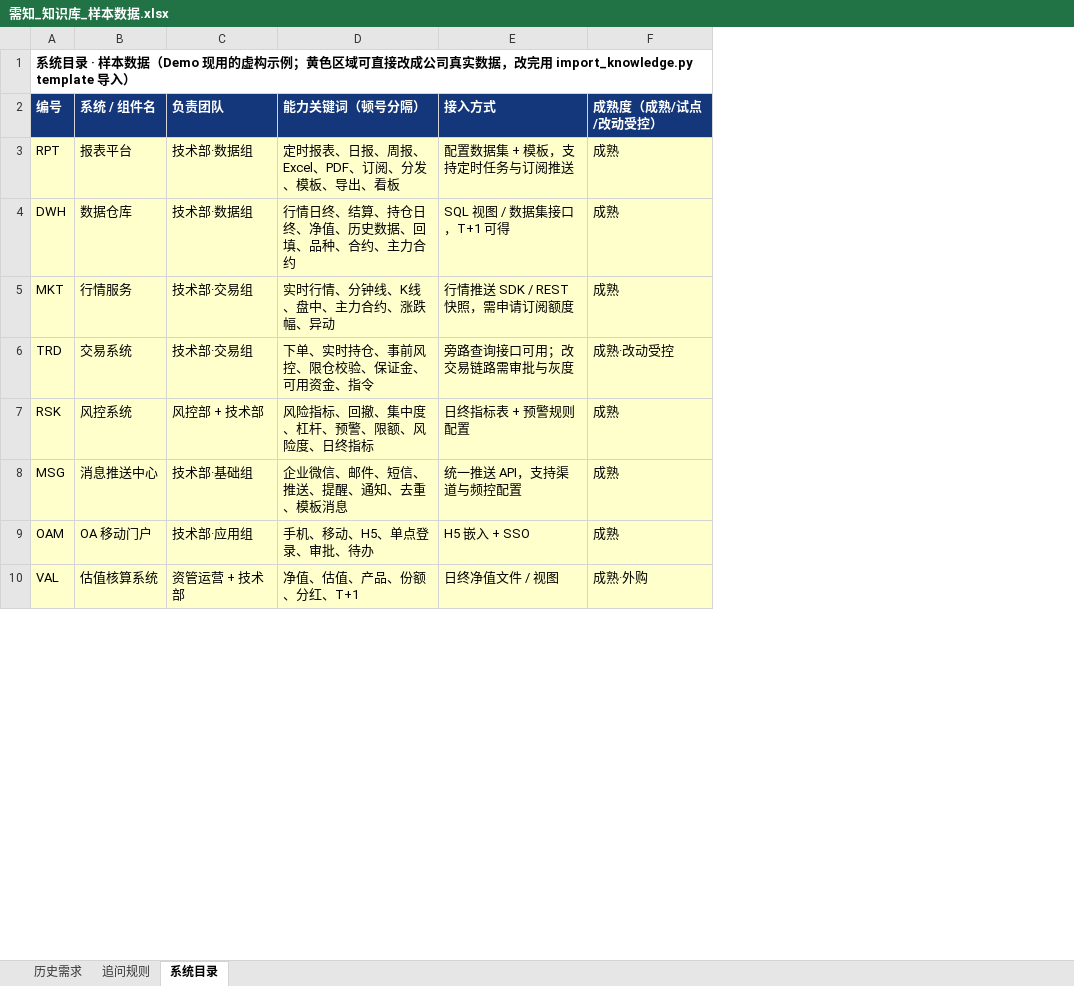
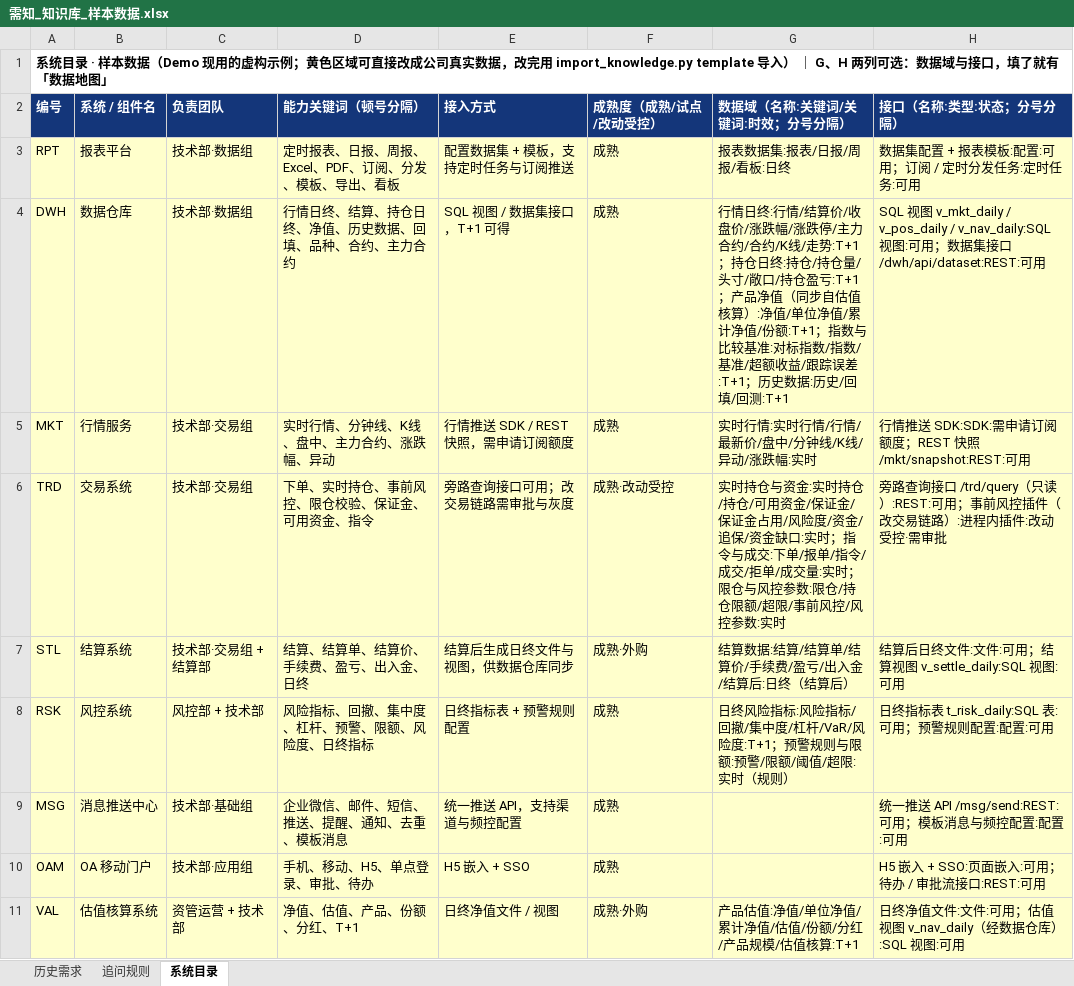
Before and after one commit to guxxx270/zhichuang-ai-contest, an Excel workbook: 06_方案乙_技术版/Demo/需知/tools/templates/需知_知识库_样本数据.xlsx, sheet 系统目录, drawn as a sheet; only a part is shown; values as stored, in another font and other column widths than the file's, no borders; addresses are those after the commit; the diff covers the shown part only; the diff names each change by its address in the sheet, - before the commit and + after, or states it on an @@ line.

```diff
--- a/06_方案乙_技术版/Demo/需知/tools/templates/需知_知识库_样本数据.xlsx (sheet 系统目录)
+++ b/06_方案乙_技术版/Demo/需知/tools/templates/需知_知识库_样本数据.xlsx (sheet 系统目录)
+column G (数据域（名称:关键词/关键词:时效；分号分隔）), rows 3-6: 报表数据集:报表/日报/周报/看板:日终 | 行情日终:行情/结算价/收盘价/涨跌幅/涨跌停/主力合约/合约/K线/走势:T+1；持仓日终:持仓/持仓量/头寸/敞口/持仓盈亏:T+1；产品净值（同步自估值核算）:净值/单位净值/累计净值/份额:T+1；指数与比较基准:对标指数/指数/基准/超额收益/跟踪误差:T+1；历史数据:历史/回填/回测:T+1 | 实时行情:实时行情/行情/最新价/盘中/分钟线/K线/异动/涨跌幅:实时 | 实时持仓与资金:实时持仓/持仓/可用资金/保证金/保证金占用/风险度/资金/追保/资金缺口:实时；指令与成交:下单/报单/指令/成交/拒单/成交量:实时；限仓与风控参数:限仓/持仓限额/超限/事前风控/风控参数:实时; rows 8-11: 日终风险指标:风险指标/回撤/集中度/杠杆/VaR/风险度:T+1；预警规则与限额:预警/限额/阈值/超限:实时（规则） |  |  | 产品估值:净值/单位净值/累计净值/估值/份额/分红/产品规模/估值核算:T+1
+column H (接口（名称:类型:状态；分号分隔）), rows 3-6: 数据集配置 + 报表模板:配置:可用；订阅 / 定时分发任务:定时任务:可用 | SQL 视图 v_mkt_daily / v_pos_daily / v_nav_daily:SQL 视图:可用；数据集接口 /dwh/api/dataset:REST:可用 | 行情推送 SDK:SDK:需申请订阅额度；REST 快照 /mkt/snapshot:REST:可用 | 旁路查询接口 /trd/query（只读）:REST:可用；事前风控插件（改交易链路）:进程内插件:改动受控·需审批; rows 8-11: 日终指标表 t_risk_daily:SQL 表:可用；预警规则配置:配置:可用 | 统一推送 API /msg/send:REST:可用；模板消息与频控配置:配置:可用 | H5 嵌入 + SSO:页面嵌入:可用；待办 / 审批流接口:REST:可用 | 日终净值文件:文件:可用；估值视图 v_nav_daily（经数据仓库）:SQL 视图:可用
-A1 (编号): …template 导入）
+A1 (编号): …template 导入） ｜ G、H 两列可选：数据域与接口，填了就有「数据地图」
+row 7: STL | 结算系统 | 技术部·交易组 + 结算部 | 结算、结算单、结算价、手续费、盈亏、出入金、日终 | 结算后生成日终文件与视图，供数据仓库同步 | 成熟·外购 | 结算数据:结算/结算单/结算价/手续费/盈亏/出入金/结算后:日终（结算后） | 结算后日终文件:文件:可用；结算视图 v_settle_daily:SQL 视图:可用
```
Also changed, not shown: 1 added row and 2 removed rows elsewhere in this sheet, 06_方案乙_技术版/Demo/需知/tools/templates/需知_知识库填写模板.xlsx, 18 other files.
